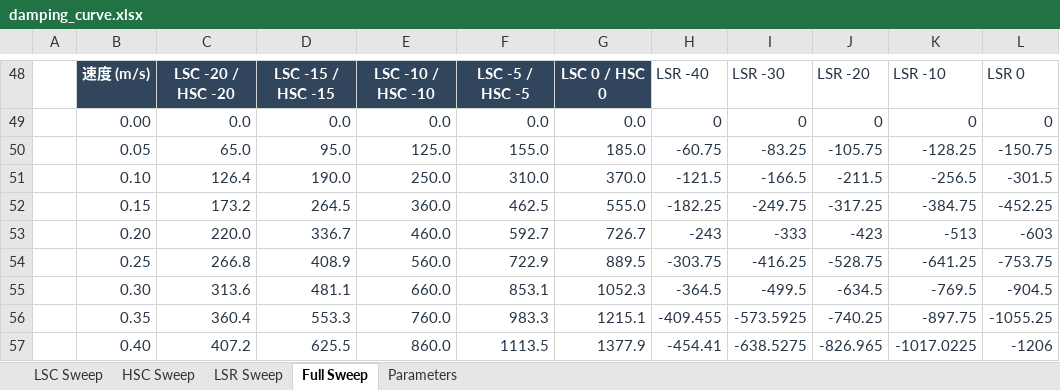
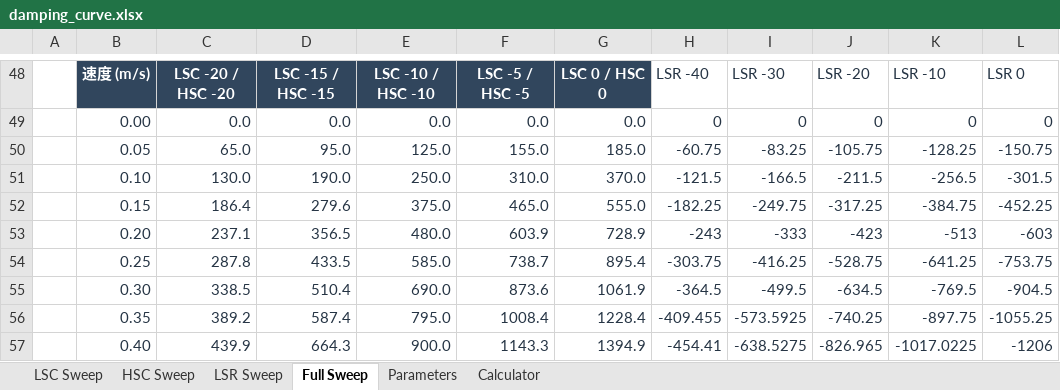
Before and after one commit to ProgUn1corn/qlourie_astral_r, an Excel workbook: docs/damping_curve.xlsx, sheet Full Sweep, drawn as a sheet; only a part is shown, gaps mark what is left out; values as stored, in another font and other column widths than the file's, no borders; charts and pictures not drawn; the diff covers the shown part only; the diff names each change by its address in the sheet, - before the commit and + after, or states it on an @@ line.

```diff
--- a/docs/damping_curve.xlsx (sheet Full Sweep)
+++ b/docs/damping_curve.xlsx (sheet Full Sweep)
+sheet tab: Calculator
-C51: 126.4
+C51: 130.0
-C52: 173.2
+C52: 186.4
-D52: 264.5
+D52: 279.6
-E52: 360.0
+E52: 375.0
-F52: 462.5
+F52: 465.0
-C53: 220.0
+C53: 237.1
-D53: 336.7
+D53: 356.5
-E53: 460.0
+E53: 480.0
-F53: 592.7
+F53: 603.9
-G53: 726.7
+G53: 728.9
-C54: 266.8
+C54: 287.8
-D54: 408.9
+D54: 433.5
-E54: 560.0
+E54: 585.0
-F54: 722.9
+F54: 738.7
-G54: 889.5
+G54: 895.4
-C55: 313.6
+C55: 338.5
-D55: 481.1
+D55: 510.4
-E55: 660.0
+E55: 690.0
-F55: 853.1
+F55: 873.6
-G55: 1052.3
+G55: 1061.9
-C56: 360.4
+C56: 389.2
-D56: 553.3
+D56: 587.4
-E56: 760.0
+E56: 795.0
-F56: 983.3
+F56: 1008.4
-G56: 1215.1
+G56: 1228.4
-C57: 407.2
+C57: 439.9
-D57: 625.5
+D57: 664.3
-E57: 860.0
+E57: 900.0
-F57: 1113.5
+F57: 1143.3
-G57: 1377.9
+G57: 1394.9
```
Also changed, not shown: 4 added rows, 4 removed rows and 83 edited cells elsewhere in this sheet, sheet HSC Sweep, sheet LSC Sweep, sheet Parameters, sheet LSR Sweep, charts or pictures, 17 other files.
